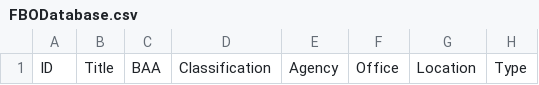
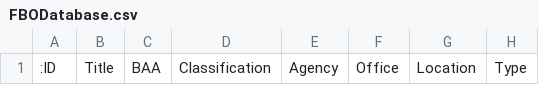
Before and after one commit to scottshotgg/fbo-mailer-bot, a CSV file: FBODatabase.csv, drawn as a sheet; only a part is shown; the diff names each change by its address in the sheet, - before the commit and + after, or states it on an @@ line.

Commit message:
stupid fking excel and the SYLK ID thing

```diff
--- a/FBODatabase.csv
+++ b/FBODatabase.csv
-A1: ID
+A1: :ID
```
Also changed, not shown: 1 other file.
